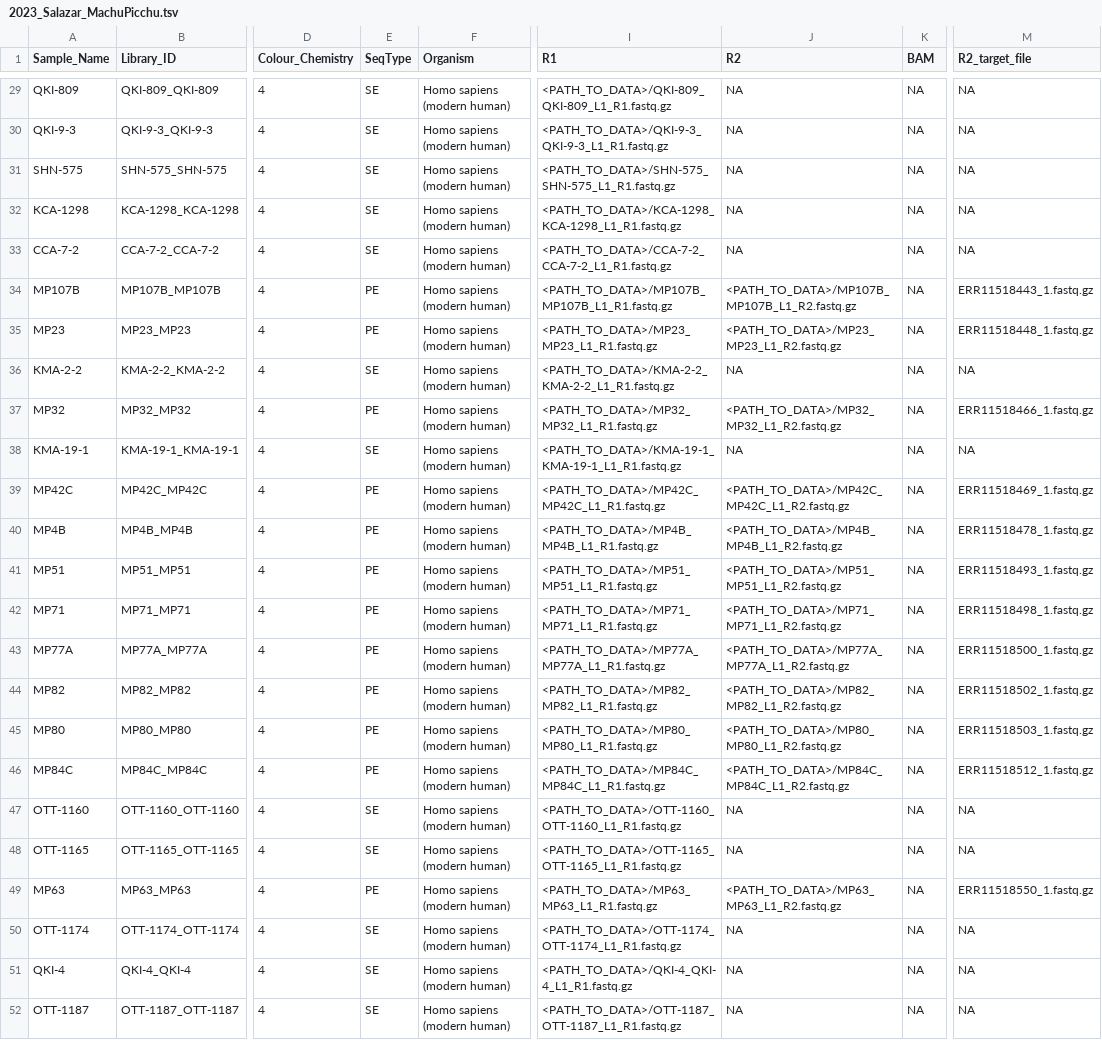
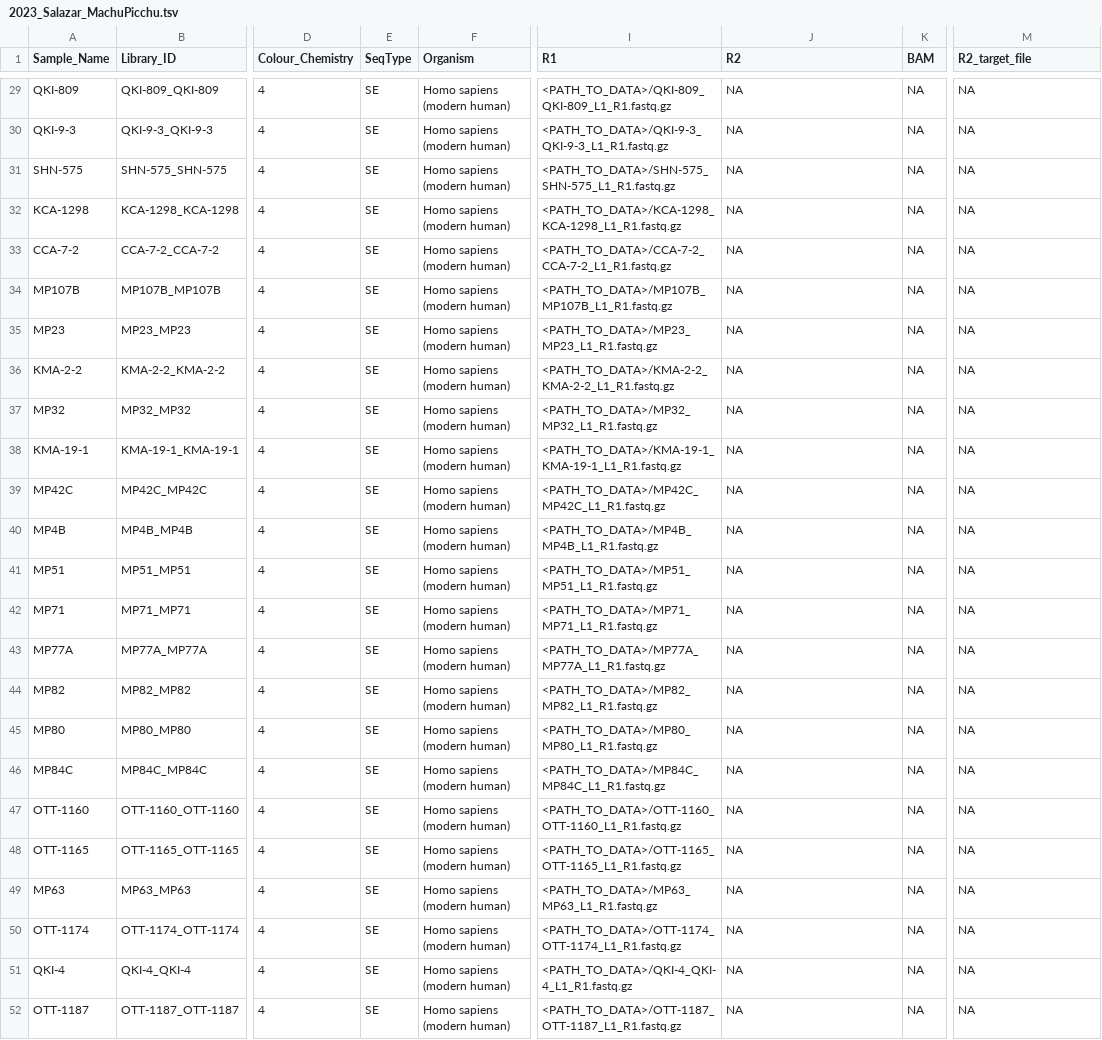
Before and after one commit to poseidon-framework/minotaur-recipes, a TSV file: packages/2023_Salazar_MachuPicchu/2023_Salazar_MachuPicchu.tsv, drawn as a sheet; only a part is shown, gaps mark what is left out; the diff covers the shown part only; the diff names each change by its address in the sheet, - before the commit and + after, or states it on an @@ line.

```diff
--- a/packages/2023_Salazar_MachuPicchu/2023_Salazar_MachuPicchu.tsv
+++ b/packages/2023_Salazar_MachuPicchu/2023_Salazar_MachuPicchu.tsv
-E34:E35 (SeqType): PE
+E34:E35 (SeqType): SE
-J34 (R2): <PATH_TO_DATA>/MP107B_MP107B_L1_R2.fastq.gz
+J34 (R2): NA
-M34 (R2_target_file): ERR11518443_1.fastq.gz
+M34 (R2_target_file): NA
-J35 (R2): <PATH_TO_DATA>/MP23_MP23_L1_R2.fastq.gz
+J35 (R2): NA
-M35 (R2_target_file): ERR11518448_1.fastq.gz
+M35 (R2_target_file): NA
-E37 (SeqType): PE
+E37 (SeqType): SE
-J37 (R2): <PATH_TO_DATA>/MP32_MP32_L1_R2.fastq.gz
+J37 (R2): NA
-M37 (R2_target_file): ERR11518466_1.fastq.gz
+M37 (R2_target_file): NA
-E39:E46 (SeqType): PE
+E39:E46 (SeqType): SE
-J39 (R2): <PATH_TO_DATA>/MP42C_MP42C_L1_R2.fastq.gz
+J39 (R2): NA
-M39 (R2_target_file): ERR11518469_1.fastq.gz
+M39 (R2_target_file): NA
-J40 (R2): <PATH_TO_DATA>/MP4B_MP4B_L1_R2.fastq.gz
+J40 (R2): NA
-M40 (R2_target_file): ERR11518478_1.fastq.gz
+M40 (R2_target_file): NA
-J41 (R2): <PATH_TO_DATA>/MP51_MP51_L1_R2.fastq.gz
+J41 (R2): NA
-M41 (R2_target_file): ERR11518493_1.fastq.gz
+M41 (R2_target_file): NA
-J42 (R2): <PATH_TO_DATA>/MP71_MP71_L1_R2.fastq.gz
+J42 (R2): NA
-M42 (R2_target_file): ERR11518498_1.fastq.gz
+M42 (R2_target_file): NA
-J43 (R2): <PATH_TO_DATA>/MP77A_MP77A_L1_R2.fastq.gz
+J43 (R2): NA
-M43 (R2_target_file): ERR11518500_1.fastq.gz
+M43 (R2_target_file): NA
-J44 (R2): <PATH_TO_DATA>/MP82_MP82_L1_R2.fastq.gz
+J44 (R2): NA
-M44 (R2_target_file): ERR11518502_1.fastq.gz
+M44 (R2_target_file): NA
-J45 (R2): <PATH_TO_DATA>/MP80_MP80_L1_R2.fastq.gz
+J45 (R2): NA
-M45 (R2_target_file): ERR11518503_1.fastq.gz
+M45 (R2_target_file): NA
-J46 (R2): <PATH_TO_DATA>/MP84C_MP84C_L1_R2.fastq.gz
+J46 (R2): NA
-M46 (R2_target_file): ERR11518512_1.fastq.gz
+M46 (R2_target_file): NA
-E49 (SeqType): PE
+E49 (SeqType): SE
-J49 (R2): <PATH_TO_DATA>/MP63_MP63_L1_R2.fastq.gz
+J49 (R2): NA
-M49 (R2_target_file): ERR11518550_1.fastq.gz
+M49 (R2_target_file): NA
```
Also changed, not shown: 63 edited cells elsewhere in this file, 1 other file.
